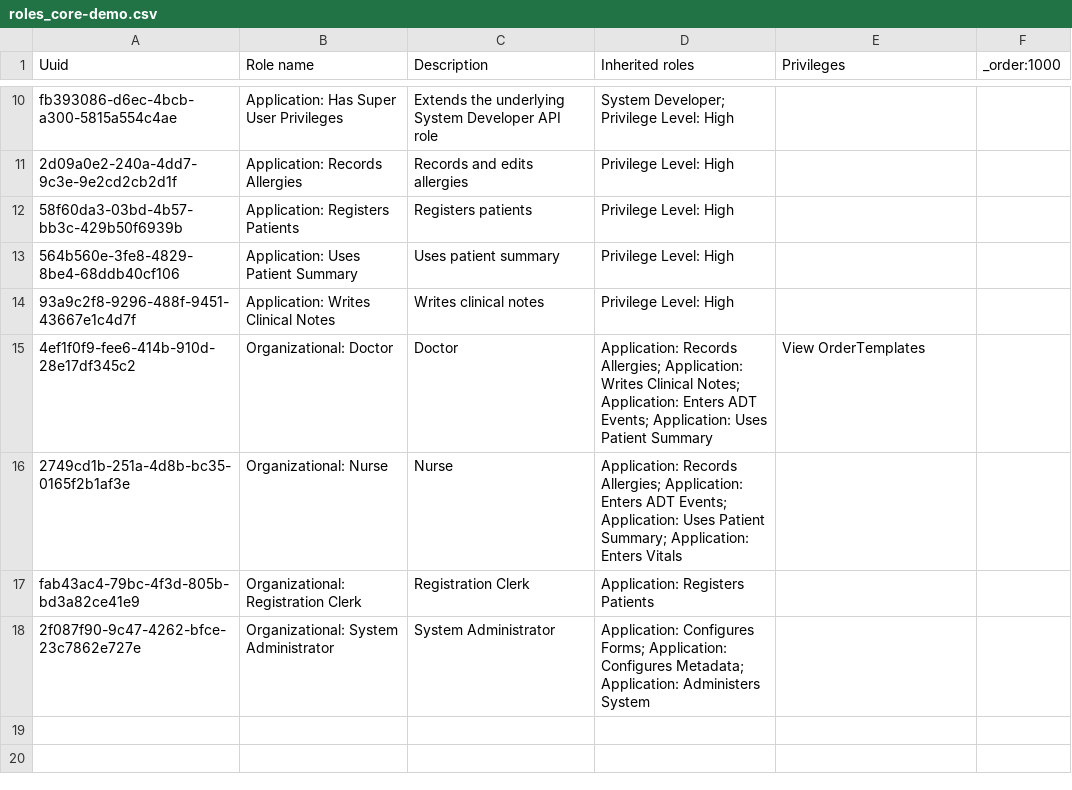
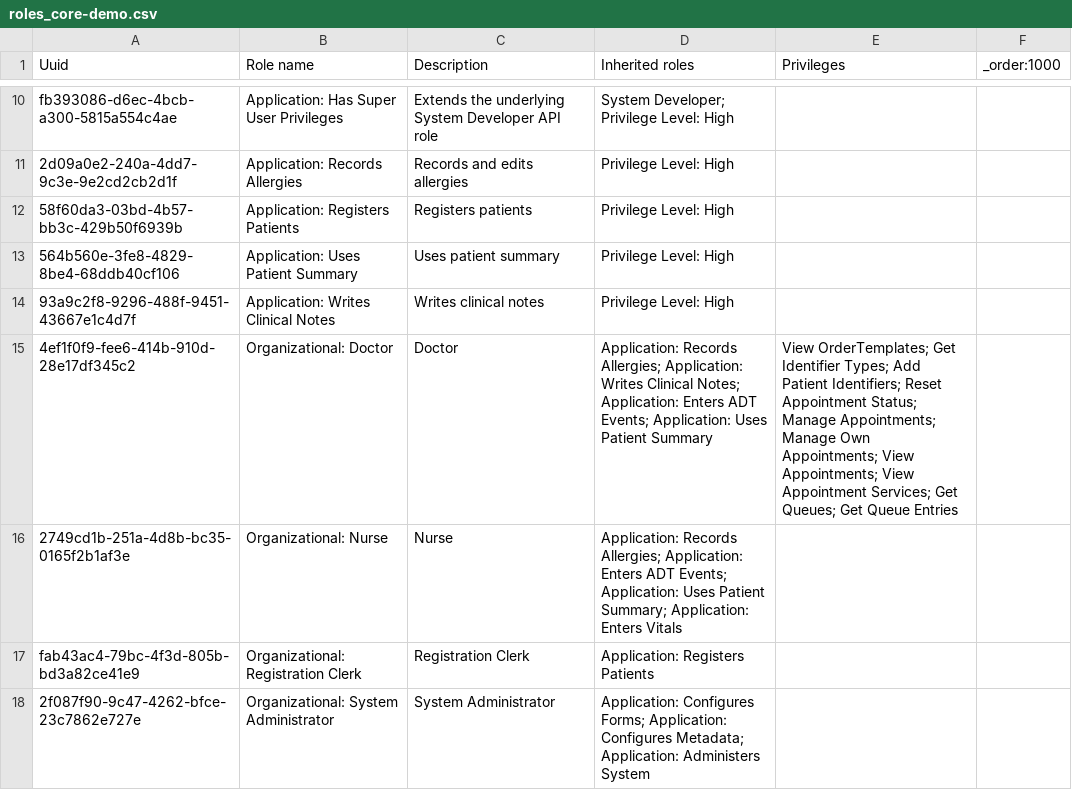
Before and after one commit to path-drc/openmrs-content-path-drc, a CSV file: configuration/backend_configuration/roles/roles_core-demo.csv, drawn as a sheet; only a part is shown, gaps mark what is left out.

Commit message:
Update doctor privileges

```diff
--- a/configuration/backend_configuration/roles/roles_core-demo.csv
+++ b/configuration/backend_configuration/roles/roles_core-demo.csv
@@ -14,3 +14,3 @@ fb393086-d6ec-4bcb-a300-5815a554c4ae,Application: Has Super User Privileges,Exte
 93a9c2f8-9296-488f-9451-43667e1c4d7f,Application: Writes Clinical Notes,Writes clinical notes,Privilege Level: High,,
-4ef1f0f9-fee6-414b-910d-28e17df345c2,Organizational: Doctor,Doctor,Application: Records Allergies; Application: Writes Clinical Notes; Application: Enters ADT Events; Application: Uses Patient Summary,View OrderTemplates,
+4ef1f0f9-fee6-414b-910d-28e17df345c2,Organizational: Doctor,Doctor,Application: Records Allergies; Application: Writes Clinical Notes; Application: Enters ADT Events; Application: Uses Patient Summary,View OrderTemplates; Get Identifier Types; Add Patient Identifiers; Reset Appointment Status; Manage Appointments; Manage Own Appointments; View Appointments; View Appointment Services; Get Queues; Get Queue Entries,
 2749cd1b-251a-4d8b-bc35-0165f2b1af3e,Organizational: Nurse,Nurse,Application: Records Allergies; Application: Enters ADT Events; Application: Uses Patient Summary; Application: Enters Vitals,,
```
